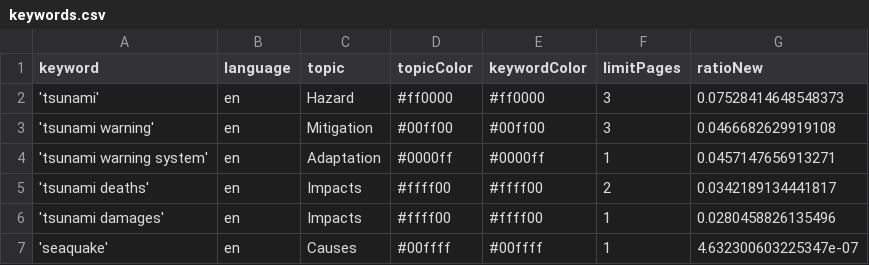
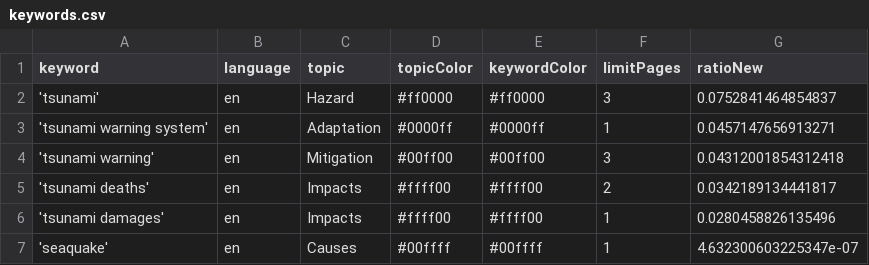
Before and after one commit to tg-news/TsunamiIsComing, a CSV file: keywords.csv, drawn as a sheet.

Commit message:
Commit from GitHub Actions (harvest:0.0)

```diff
--- a/keywords.csv
+++ b/keywords.csv
@@ -1,5 +1,5 @@
 keyword,language,topic,topicColor,keywordColor,limitPages,ratioNew
-'tsunami',en,Hazard,#ff0000,#ff0000,3,0.07528414648548373
-'tsunami warning',en,Mitigation,#00ff00,#00ff00,3,0.0466682629919108
+'tsunami',en,Hazard,#ff0000,#ff0000,3,0.0752841464854837
 'tsunami warning system',en,Adaptation,#0000ff,#0000ff,1,0.0457147656913271
+'tsunami warning',en,Mitigation,#00ff00,#00ff00,3,0.04312001854312418
 'tsunami deaths',en,Impacts,#ffff00,#ffff00,2,0.0342189134441817
```
